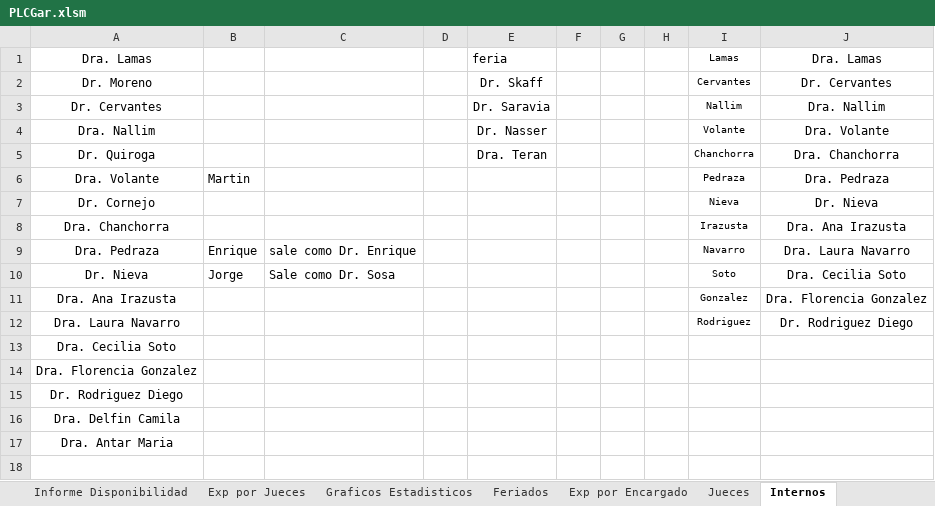
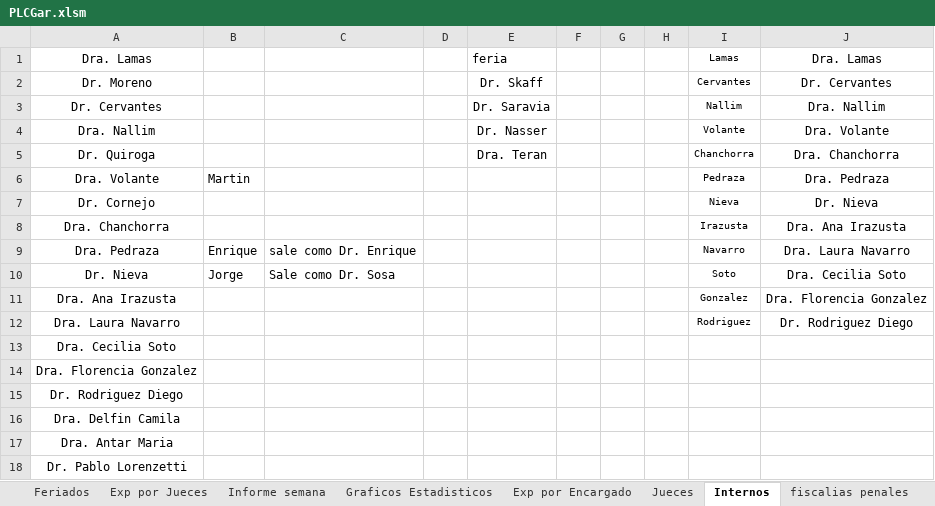
Before and after one commit to Ahira2110/planilla_excel, an Excel workbook: PLCGar.xlsm, sheet Internos, drawn as a sheet; values as stored, in another font and other column widths than the file's, no borders; the diff names each change by its address in the sheet, - before the commit and + after, or states it on an @@ line.

```diff
--- a/PLCGar.xlsm (sheet Internos)
+++ b/PLCGar.xlsm (sheet Internos)
@@ sheet tab order changed: Feriados | Exp por Jueces | Informe semana | Graficos Estadisticos | Exp por Encargado | Jueces | Internos | fiscalias penales @@
+row 18: Dr. Pablo Lorenzetti
```
Also changed, not shown: sheet EXPEDIENTES, sheet AUXAG, sheet Informe Disponibilidad, sheet Exp por Encargado, sheet Graficos Estadisticos, sheet Exp por Jueces, 3 more sheets, other sheet tabs, formulas that keep their value, hidden cells, charts or pictures, PLCAcuGral.xlsm.
